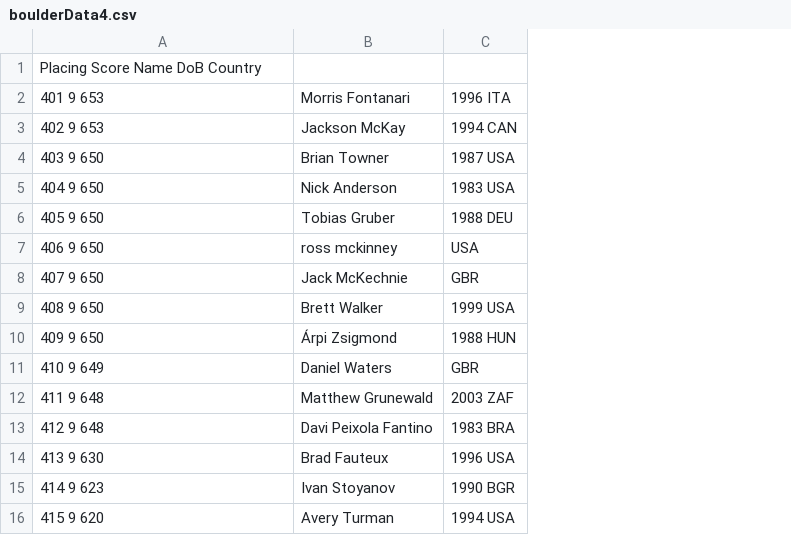
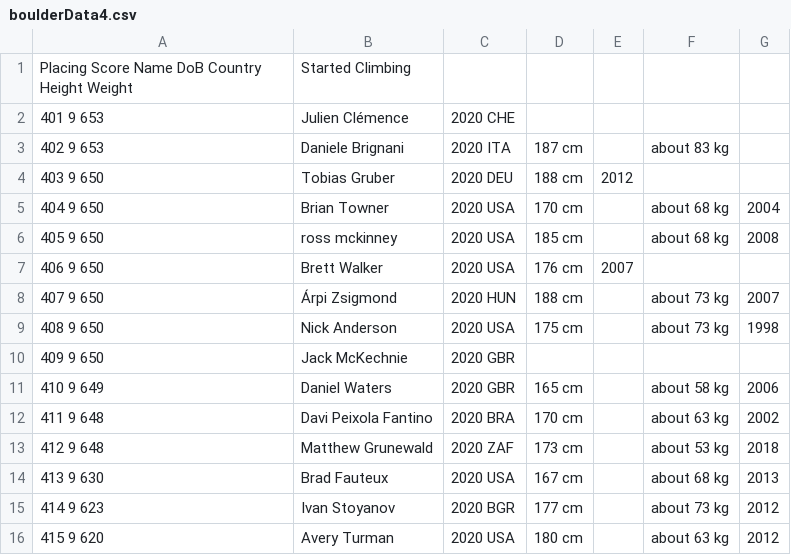
Before and after one commit to Bundar/d8ta.nu, a CSV file: scraper/data/boulder-data/boulderData4.csv, drawn as a sheet; only a part is shown; removed rows and columns are numbered as before the commit, all else as after; the diff covers the shown part only; the diff names each change by its address in the sheet, - before the commit and + after, or states it on an @@ line.

```diff
--- a/scraper/data/boulder-data/boulderData4.csv
+++ b/scraper/data/boulder-data/boulderData4.csv
-column C, rows 2-16: 1996 ITA | 1994 CAN | 1987 USA | 1983 USA | 1988 DEU | USA | GBR | 1999 USA | 1988 HUN | GBR | 2003 ZAF | 1983 BRA | 1996 USA | 1990 BGR | 1994 USA
+column C, rows 2-16: 2020 CHE | 2020 ITA | 2020 DEU | 2020 USA | 2020 USA | 2020 USA | 2020 HUN | 2020 USA | 2020 GBR | 2020 GBR | 2020 BRA | 2020 ZAF | 2020 USA | 2020 BGR | 2020 USA
+column D, rows 3-16: 187 cm | 188 cm | 170 cm | 185 cm | 176 cm | 188 cm | 175 cm |  | 165 cm | 170 cm | 173 cm | 167 cm | 177 cm | 180 cm
+column E, rows 4-7: 2012 |  |  | 2007
+column F, rows 3-16: about 83 kg |  | about 68 kg | about 68 kg |  | about 73 kg | about 73 kg |  | about 58 kg | about 63 kg | about 53 kg | about 68 kg | about 73 kg | about 63 kg
+column G, rows 5-16: 2004 | 2008 |  | 2007 | 1998 |  | 2006 | 2002 | 2018 | 2013 | 2012 | 2012
-row 1: Placing Score Name DoB Country
+row 1: Placing Score Name DoB Country Height Weight | Started Climbing
-B2: Morris Fontanari
+B2: Julien Clémence
-B3: Jackson McKay
+B3: Daniele Brignani
-B4: Brian Towner
+B4: Tobias Gruber
-B5: Nick Anderson
+B5: Brian Towner
-B6: Tobias Gruber
+B6: ross mckinney
-B7: ross mckinney
+B7: Brett Walker
-B8: Jack McKechnie
+B8: Árpi Zsigmond
-B9: Brett Walker
+B9: Nick Anderson
-B10: Árpi Zsigmond
+B10: Jack McKechnie
-B12: Matthew Grunewald
+B12: Davi Peixola Fantino
-B13: Davi Peixola Fantino
+B13: Matthew Grunewald
```
Also changed, not shown: 41 edited cells elsewhere in this file, scraper/data/boulder-data/boulderData0.csv, scraper/data/boulder-data/boulderData1.csv, 18 other files.
